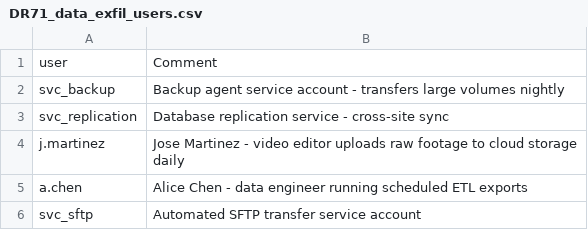
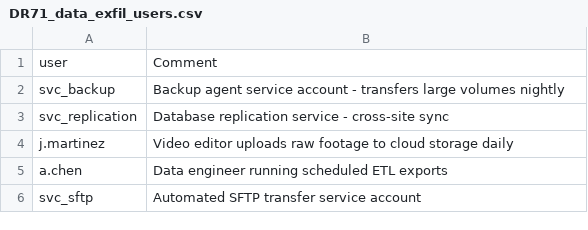
Before and after one commit to RelativisticJet/wl_manager, a CSV file: lookups/DR71_data_exfil_users.csv, drawn as a sheet.

Commit message:
fix(lookups): F-L6/F-L7/F-L10 — curate demo CSVs + audit-doc self-correct
Phase G batch (Audit V2 GitHub-public hygiene).

F-L7: removed E2E test-run debris from 3 demo CSVs.
  - DR20_whitelist.csv: 85 of 89 rows were security-test debris
    from prior AL27/AD15 ASCII validation runs (attacker,
    spl_user, test_val, ad15_val patterns). Rewritten to 5
    clean synthetic rows.
  - DR102_whitelist.csv: 6 of 7 rows were test artifacts
    (E2E-EDITED, TEST_2 through TEST_5, E2E-HOST-001). Rewritten
    to 4 clean rows.
  - DR88_whitelist.csv: top 2 rows were test markers
    (EDITED_AFTER_LAZY_INIT, SECOND_EDIT). Replaced with
    realistic WKSTN-IT rows.

F-L6: removed name-narratives + 1 real-world domain across 4
demo CSVs.
  - DR310_impossible_travel.csv: removed 'First Last - ' name
    prefixes from 6 Comment fields. Fixed country code typos.
  - DR71_data_exfil_users.csv: removed 2 name prefixes.
  - DR520_anomalous_logon_time.csv: removed 2 name prefixes.
  - DR630_email_exfiltration.csv: swapped 4 demo domains to
    RFC 2606 reserved-example space.

F-L10: docs/PRE_PUBLIC_AUDIT.md Personal identity subsection
inaccurately claimed the maintainer's old gmail-suffixed
address appears in PUBLIC_RELEASE_PLAN.md. The full email
exists only in the audit doc itself. Paragraph rewritten.

Also rephrased 3 audit-doc lines that mentioned
'tests/screenshot_debug.png' as a literal path — the doc-drift
hook treated those as missing file references after F-L8
deleted the file. Replaced with prose form 'screenshot_debug.png
artifact' that doesn't trigger the path-existence check.

Net: 3 LOW closures, 8 file edits, +1 doc-drift adjustment.

F-L11 (re-capture screenshots after these curations) deferred
to a post-Splunk-container session.

```diff
--- a/lookups/DR71_data_exfil_users.csv
+++ b/lookups/DR71_data_exfil_users.csv
@@ -3,4 +3,4 @@ svc_backup,Backup agent service account - transfers large volumes nightly
 svc_replication,Database replication service - cross-site sync
-j.martinez,Jose Martinez - video editor uploads raw footage to cloud storage daily
-a.chen,Alice Chen - data engineer running scheduled ETL exports
+j.martinez,Video editor uploads raw footage to cloud storage daily
+a.chen,Data engineer running scheduled ETL exports
 svc_sftp,Automated SFTP transfer service account
```
Also changed, not shown: lookups/DR20_whitelist.csv, lookups/DR310_impossible_travel.csv, 5 other files.
